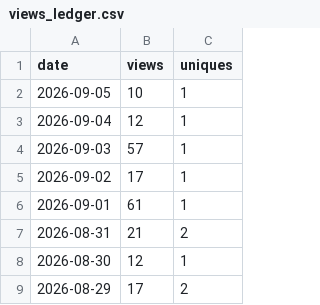
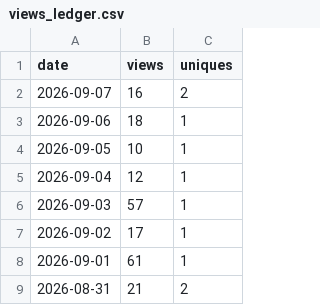
Before and after one commit to yorha2b-lab/autodev, a CSV file: ghrs-data/views_ledger.csv, drawn as a sheet; only a part is shown; the shorter side is filled out with more unchanged rows.

```diff
--- a/ghrs-data/views_ledger.csv
+++ b/ghrs-data/views_ledger.csv
@@ -1,2 +1,4 @@
 date,views,uniques
+2026-09-07,16,2
+2026-09-06,18,1
 2026-09-05,10,1
```
Also changed, not shown: ghrs-data/clones_ledger.csv, 7 other files.
